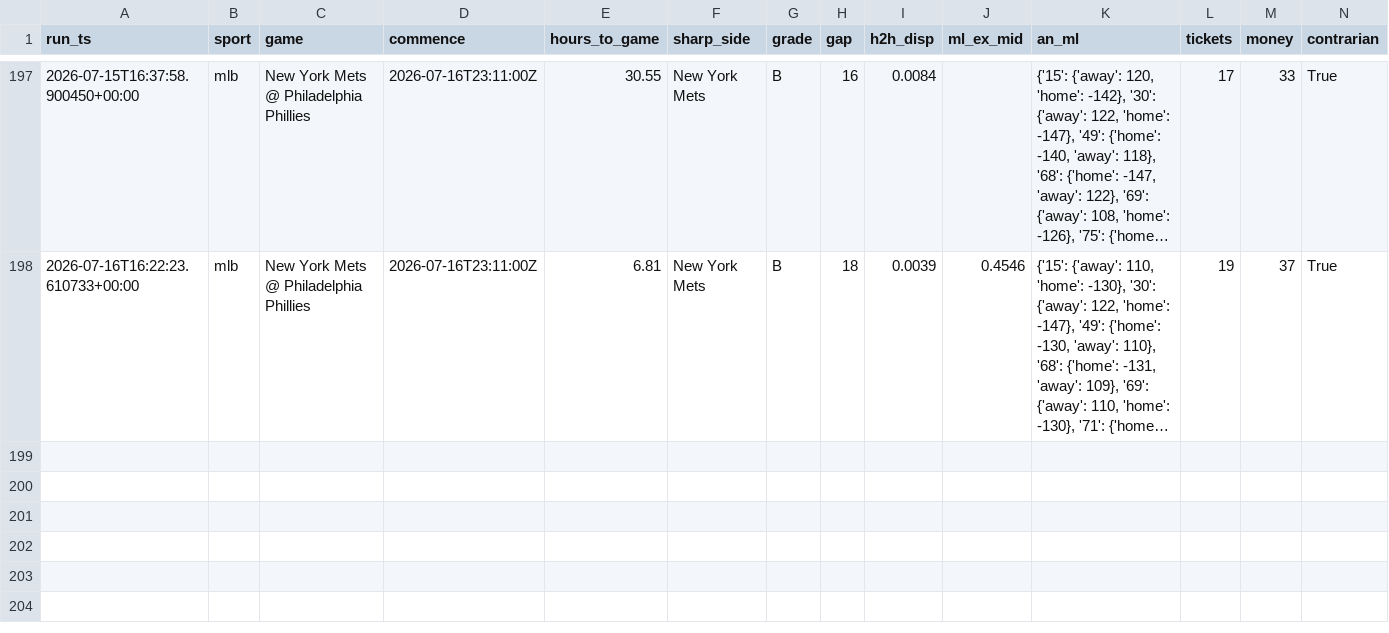
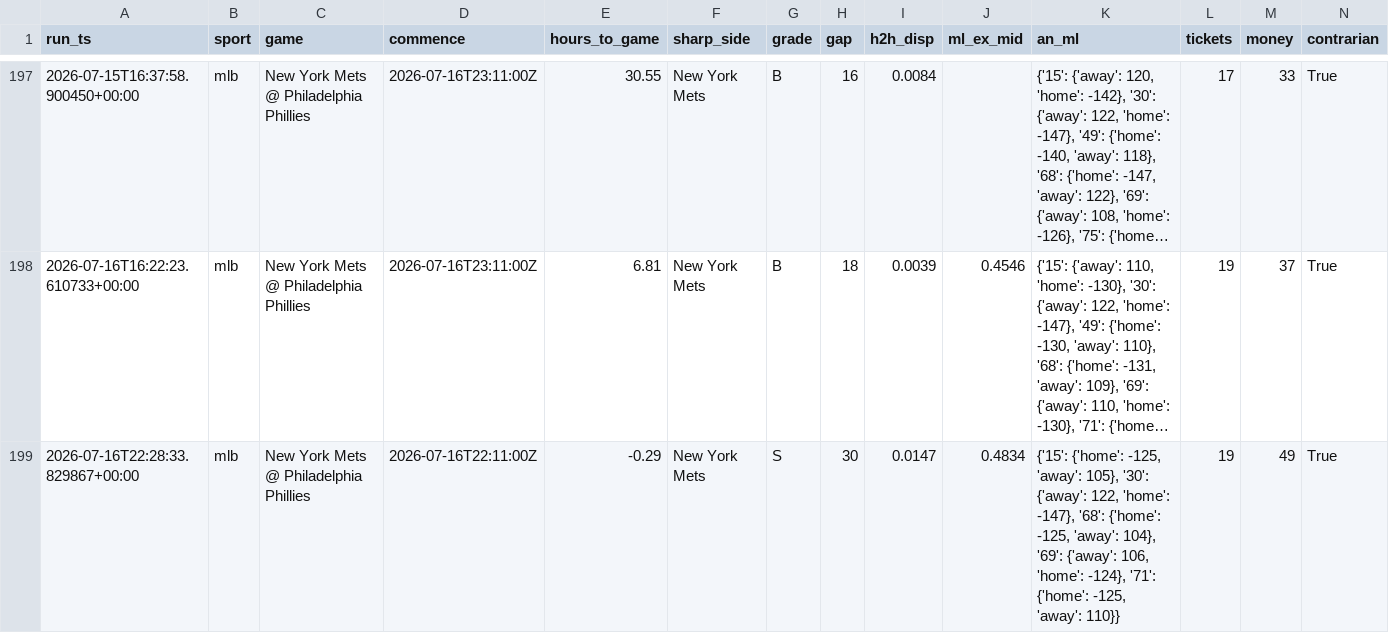
Before and after one commit to nfliegelman/ridgeseeker, a CSV file: docs/snapshots.csv, drawn as a sheet; only a part is shown, gaps mark what is left out; long unchanged cells end in …; rows hold the shown columns only; the diff names each change by its address in the sheet, - before the commit and + after, or states it on an @@ line.

```diff
--- a/docs/snapshots.csv
+++ b/docs/snapshots.csv
+row 199: 2026-07-16T22:28:33.829867+00:00 | mlb | New York Mets @ Philadelphia Phillies | 2026-07-16T22:11:00Z | -0.29 | New York Mets | S | 30 | 0.0147 | 0.4834 | {'15': {'home': -125, 'away': 105}, '30': {'away': 122, 'home': -147}, '68': {'home': -125, 'away': 104}, '69': {'away': 106, 'home': -124}, '71': {'home': -125, 'away': 110}} | 19 | 49 | True
```
Also changed, not shown: docs/runlog.csv, 4 other files.
